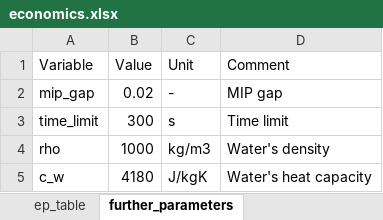
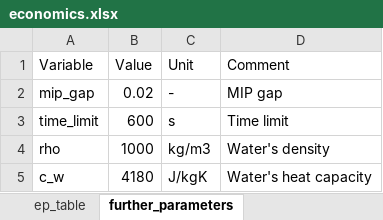
Before and after one commit to SeRemy/Subsidy-Optimization, an Excel workbook: raw_inputs/economics.xlsx, sheet further_parameters, drawn as a sheet; values as stored, in another font and other column widths than the file's, no borders; the diff names each change by its address in the sheet, - before the commit and + after, or states it on an @@ line.

Commit message:
Version vor Entfernen der versch. Tarife und überflüssigen Variablen

```diff
--- a/raw_inputs/economics.xlsx (sheet further_parameters)
+++ b/raw_inputs/economics.xlsx (sheet further_parameters)
-B3 (Value): 300
+B3 (Value): 600
```
Also changed, not shown: sheet gen_economics, 4 other files.
